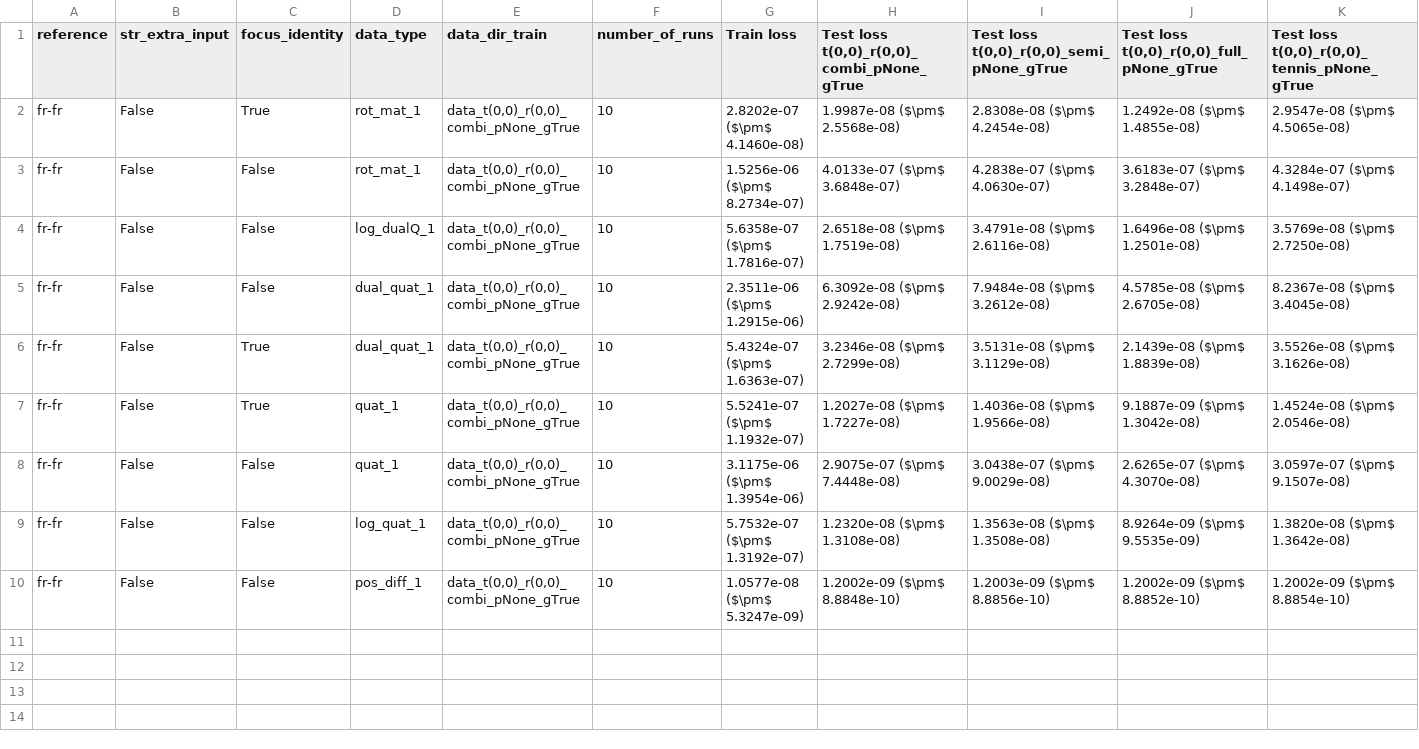
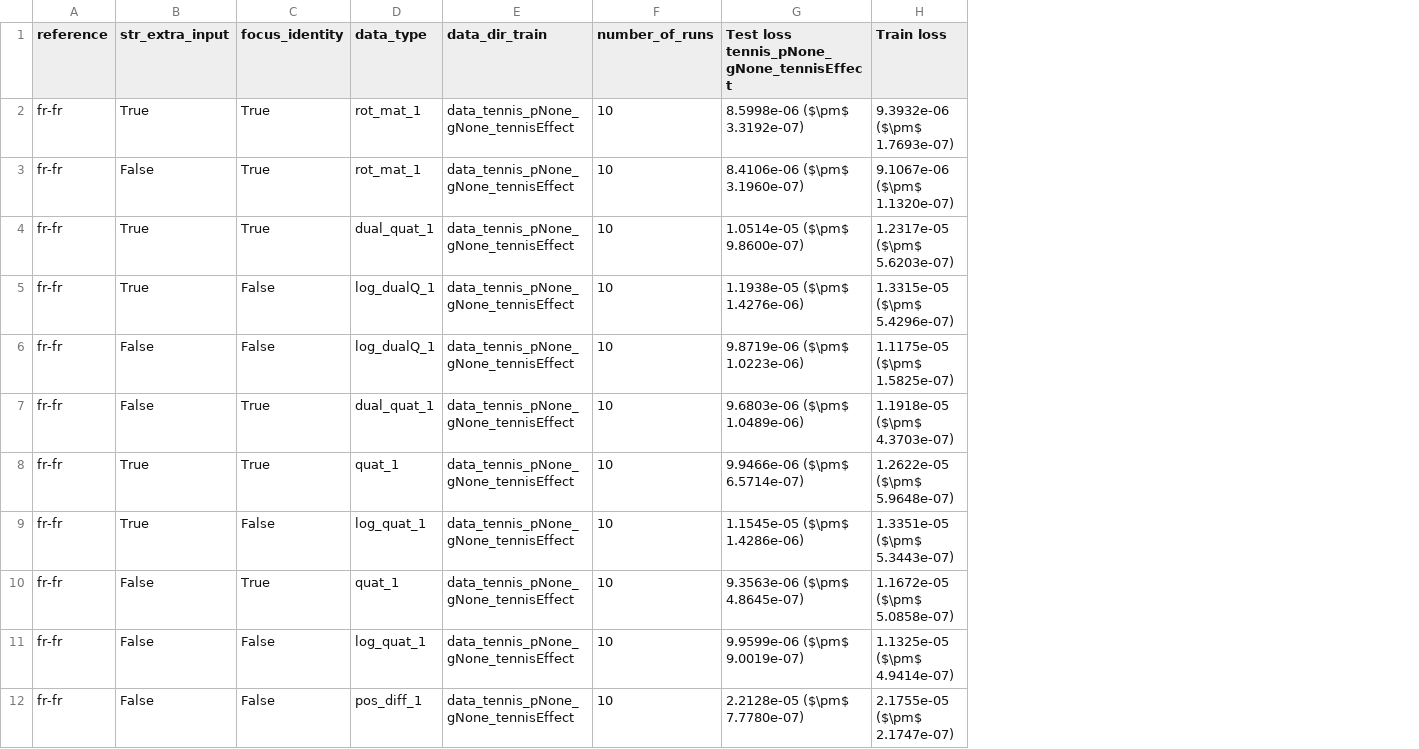
Before and after one commit to nreints/thesis_msc_pga, a CSV file: code/try_out.csv, drawn as a sheet; removed rows and columns are numbered as before the commit, all else as after; the diff names each change by its address in the sheet, - before the commit and + after, or states it on an @@ line.

Commit message:
update tests

```diff
--- a/code/try_out.csv
+++ b/code/try_out.csv
+column G, rows 1-3: Test loss tennis_pNone_gNone_tennisEffect | 8.5998e-06 ($\pm$ 3.3192e-07) | 8.4106e-06 ($\pm$ 3.1960e-07); rows 5-8: 1.1938e-05 ($\pm$ 1.4276e-06) | 9.8719e-06 ($\pm$ 1.0223e-06) | 9.6803e-06 ($\pm$ 1.0489e-06) | 9.9466e-06 ($\pm$ 6.5714e-07); rows 10-12: 9.3563e-06 ($\pm$ 4.8645e-07) | 9.9599e-06 ($\pm$ 9.0019e-07) | 2.2128e-05 ($\pm$ 7.7780e-07)
-column H, rows 1-10: Test loss t(0,0)_r(0,0)_combi_pNone_gTrue | 1.9987e-08 ($\pm$ 2.5568e-08) | 4.0133e-07 ($\pm$ 3.6848e-07) | 2.6518e-08 ($\pm$ 1.7519e-08) | 6.3092e-08 ($\pm$ 2.9242e-08) | 3.2346e-08 ($\pm$ 2.7299e-08) | 1.2027e-08 ($\pm$ 1.7227e-08) | 2.9075e-07 ($\pm$ 7.4448e-08) | 1.2320e-08 ($\pm$ 1.3108e-08) | 1.2002e-09 ($\pm$ 8.8848e-10)
-column I, rows 1-10: Test loss t(0,0)_r(0,0)_semi_pNone_gTrue | 2.8308e-08 ($\pm$ 4.2454e-08) | 4.2838e-07 ($\pm$ 4.0630e-07) | 3.4791e-08 ($\pm$ 2.6116e-08) | 7.9484e-08 ($\pm$ 3.2612e-08) | 3.5131e-08 ($\pm$ 3.1129e-08) | 1.4036e-08 ($\pm$ 1.9566e-08) | 3.0438e-07 ($\pm$ 9.0029e-08) | 1.3563e-08 ($\pm$ 1.3508e-08) | 1.2003e-09 ($\pm$ 8.8856e-10)
-column J, rows 1-10: Test loss t(0,0)_r(0,0)_full_pNone_gTrue | 1.2492e-08 ($\pm$ 1.4855e-08) | 3.6183e-07 ($\pm$ 3.2848e-07) | 1.6496e-08 ($\pm$ 1.2501e-08) | 4.5785e-08 ($\pm$ 2.6705e-08) | 2.1439e-08 ($\pm$ 1.8839e-08) | 9.1887e-09 ($\pm$ 1.3042e-08) | 2.6265e-07 ($\pm$ 4.3070e-08) | 8.9264e-09 ($\pm$ 9.5535e-09) | 1.2002e-09 ($\pm$ 8.8852e-10)
-column K, rows 1-10: Test loss t(0,0)_r(0,0)_tennis_pNone_gTrue | 2.9547e-08 ($\pm$ 4.5065e-08) | 4.3284e-07 ($\pm$ 4.1498e-07) | 3.5769e-08 ($\pm$ 2.7250e-08) | 8.2367e-08 ($\pm$ 3.4045e-08) | 3.5526e-08 ($\pm$ 3.1626e-08) | 1.4524e-08 ($\pm$ 2.0546e-08) | 3.0597e-07 ($\pm$ 9.1507e-08) | 1.3820e-08 ($\pm$ 1.3642e-08) | 1.2002e-09 ($\pm$ 8.8854e-10)
-B2 (str_extra_input): False
+B2 (str_extra_input): True
-E2:E3 (data_dir_train): data_t(0,0)_r(0,0)_combi_pNone_gTrue
+E2:E3 (data_dir_train): data_tennis_pNone_gNone_tennisEffect
-H2 (Train loss): 2.8202e-07 ($\pm$ 4.1460e-08)
+H2 (Train loss): 9.3932e-06 ($\pm$ 1.7693e-07)
-C3 (focus_identity): False
+C3 (focus_identity): True
-H3 (Train loss): 1.5256e-06 ($\pm$ 8.2734e-07)
+H3 (Train loss): 9.1067e-06 ($\pm$ 1.1320e-07)
+row 4: fr-fr | True | True | dual_quat_1 | data_tennis_pNone_gNone_tennisEffect | 10 | 1.0514e-05 ($\pm$ 9.8600e-07) | 1.2317e-05 ($\pm$ 5.6203e-07)
-B5 (str_extra_input): False
+B5 (str_extra_input): True
-E5:E8 (data_dir_train): data_t(0,0)_r(0,0)_combi_pNone_gTrue
+E5:E8 (data_dir_train): data_tennis_pNone_gNone_tennisEffect
-H5 (Train loss): 5.6358e-07 ($\pm$ 1.7816e-07)
+H5 (Train loss): 1.3315e-05 ($\pm$ 5.4296e-07)
-D6 (data_type): dual_quat_1
+D6 (data_type): log_dualQ_1
-H6 (Train loss): 2.3511e-06 ($\pm$ 1.2915e-06)
+H6 (Train loss): 1.1175e-05 ($\pm$ 1.5825e-07)
-H7 (Train loss): 5.4324e-07 ($\pm$ 1.6363e-07)
+H7 (Train loss): 1.1918e-05 ($\pm$ 4.3703e-07)
-B8 (str_extra_input): False
+B8 (str_extra_input): True
-H8 (Train loss): 5.5241e-07 ($\pm$ 1.1932e-07)
+H8 (Train loss): 1.2622e-05 ($\pm$ 5.9648e-07)
+row 9: fr-fr | True | False | log_quat_1 | data_tennis_pNone_gNone_tennisEffect | 10 | 1.1545e-05 ($\pm$ 1.4286e-06) | 1.3351e-05 ($\pm$ 5.3443e-07)
-C10 (focus_identity): False
+C10 (focus_identity): True
-E10:E12 (data_dir_train): data_t(0,0)_r(0,0)_combi_pNone_gTrue
+E10:E12 (data_dir_train): data_tennis_pNone_gNone_tennisEffect
-H10 (Train loss): 3.1175e-06 ($\pm$ 1.3954e-06)
+H10 (Train loss): 1.1672e-05 ($\pm$ 5.0858e-07)
-H11 (Train loss): 5.7532e-07 ($\pm$ 1.3192e-07)
+H11 (Train loss): 1.1325e-05 ($\pm$ 4.9414e-07)
-H12 (Train loss): 1.0577e-08 ($\pm$ 5.3247e-09)
+H12 (Train loss): 2.1755e-05 ($\pm$ 2.1747e-07)
```
Also changed, not shown: 2 other files.
